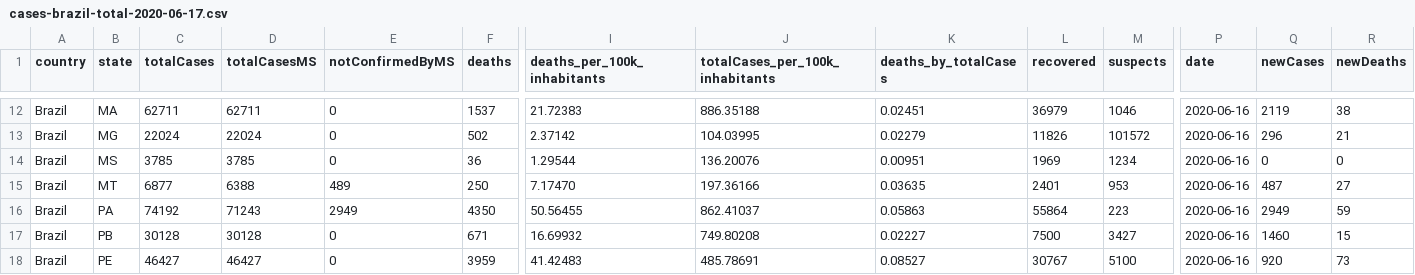
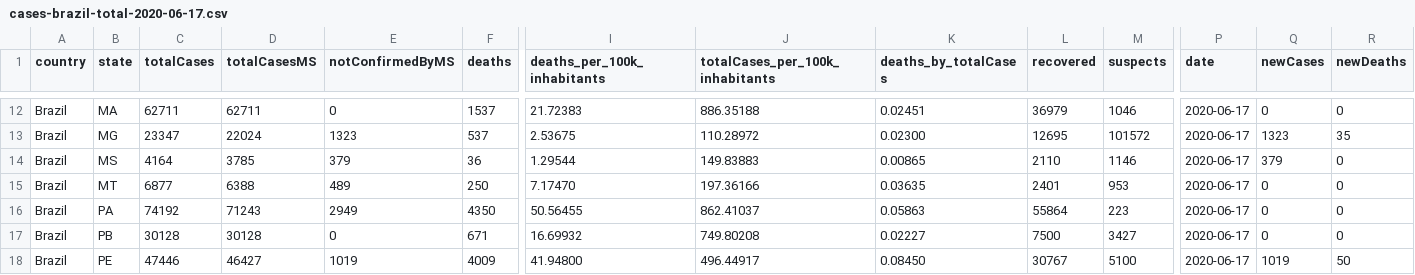
Before and after one commit to rdenadai/covid-19-stats, a CSV file: data/covid-19/brazil/cases-brazil-total-2020-06-17.csv, drawn as a sheet; only a part is shown, gaps mark what is left out; the diff covers the shown part only; the diff names each change by its address in the sheet, - before the commit and + after, or states it on an @@ line.

```diff
--- a/data/covid-19/brazil/cases-brazil-total-2020-06-17.csv
+++ b/data/covid-19/brazil/cases-brazil-total-2020-06-17.csv
-P12:P18 (date): 2020-06-16
+P12:P18 (date): 2020-06-17
-Q12 (newCases): 2119
+Q12 (newCases): 0
-R12 (newDeaths): 38
+R12 (newDeaths): 0
-C13 (totalCases): 22024
+C13 (totalCases): 23347
-E13 (notConfirmedByMS): 0
+E13 (notConfirmedByMS): 1323
-F13 (deaths): 502
+F13 (deaths): 537
-I13 (deaths_per_100k_inhabitants): 2.37142
+I13 (deaths_per_100k_inhabitants): 2.53675
-J13 (totalCases_per_100k_inhabitants): 104.03995
+J13 (totalCases_per_100k_inhabitants): 110.28972
-K13 (deaths_by_totalCases): 0.02279
+K13 (deaths_by_totalCases): 0.02300
-L13 (recovered): 11826
+L13 (recovered): 12695
-Q13 (newCases): 296
+Q13 (newCases): 1323
-R13 (newDeaths): 21
+R13 (newDeaths): 35
-C14 (totalCases): 3785
+C14 (totalCases): 4164
-E14 (notConfirmedByMS): 0
+E14 (notConfirmedByMS): 379
-J14 (totalCases_per_100k_inhabitants): 136.20076
+J14 (totalCases_per_100k_inhabitants): 149.83883
-K14 (deaths_by_totalCases): 0.00951
+K14 (deaths_by_totalCases): 0.00865
-L14 (recovered): 1969
+L14 (recovered): 2110
-M14 (suspects): 1234
+M14 (suspects): 1146
-Q14 (newCases): 0
+Q14 (newCases): 379
-Q15 (newCases): 487
+Q15 (newCases): 0
-R15 (newDeaths): 27
+R15 (newDeaths): 0
-Q16 (newCases): 2949
+Q16 (newCases): 0
-R16 (newDeaths): 59
+R16 (newDeaths): 0
-Q17 (newCases): 1460
+Q17 (newCases): 0
-R17 (newDeaths): 15
+R17 (newDeaths): 0
-C18 (totalCases): 46427
+C18 (totalCases): 47446
-E18 (notConfirmedByMS): 0
+E18 (notConfirmedByMS): 1019
-F18 (deaths): 3959
+F18 (deaths): 4009
-I18 (deaths_per_100k_inhabitants): 41.42483
+I18 (deaths_per_100k_inhabitants): 41.94800
-J18 (totalCases_per_100k_inhabitants): 485.78691
+J18 (totalCases_per_100k_inhabitants): 496.44917
-K18 (deaths_by_totalCases): 0.08527
+K18 (deaths_by_totalCases): 0.08450
-Q18 (newCases): 920
+Q18 (newCases): 1019
-R18 (newDeaths): 73
+R18 (newDeaths): 50
```
Also changed, not shown: 105 edited cells elsewhere in this file, data/covid-19/brazil/cases-brazil-cities-2020-06-17.csv.
